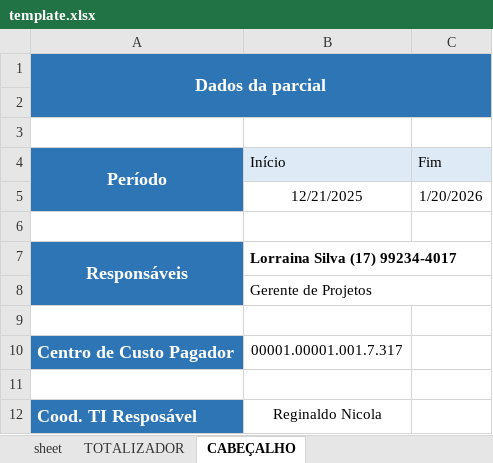
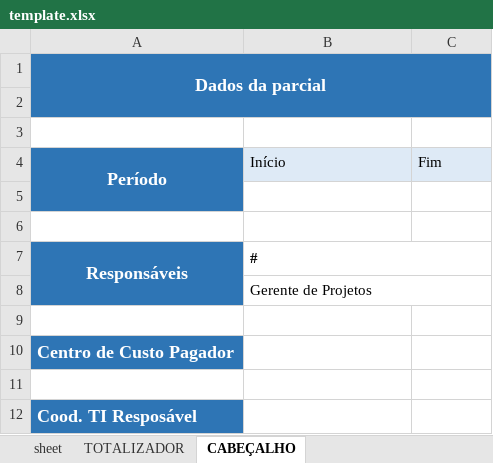
Before and after one commit to antoniotoineto/worksheetAutomationScript, an Excel workbook: src/base/template.xlsx, sheet CABEÇALHO, drawn as a sheet; values as stored, in another font and other column widths than the file's, no borders; removed rows and columns are numbered as before the commit, all else as after; the diff names each change by its address in the sheet, - before the commit and + after, or states it on an @@ line.

Commit message:
Updating info.xlsx and template.xlsx | Implementing multiple PM header info

```diff
--- a/src/base/template.xlsx (sheet CABEÇALHO)
+++ b/src/base/template.xlsx (sheet CABEÇALHO)
-A4:A5 merged
+A4:A5 merged
-row 5:  | 12/21/2025 | 1/20/2026
+row 6: (empty)
-B7 (Início): Lorraina Silva (17) 99234-4017
+B7 (Início): #
-B10 (Início): 00001.00001.001.7.317
+B10 (Início): (empty)
-B12 (Início): Reginaldo Nicola
+B12 (Início): (empty)
```
Also changed, not shown: sheet TOTALIZADOR, sheet sheet, src/base/infos.xlsx, 1 other file.
